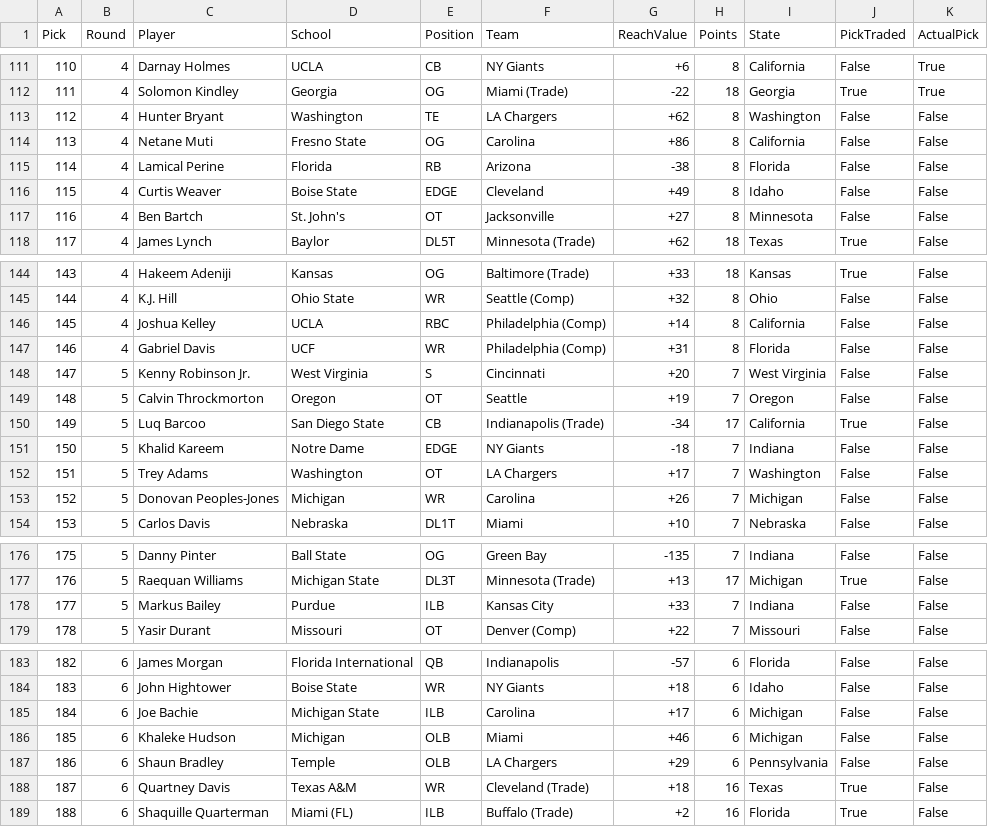
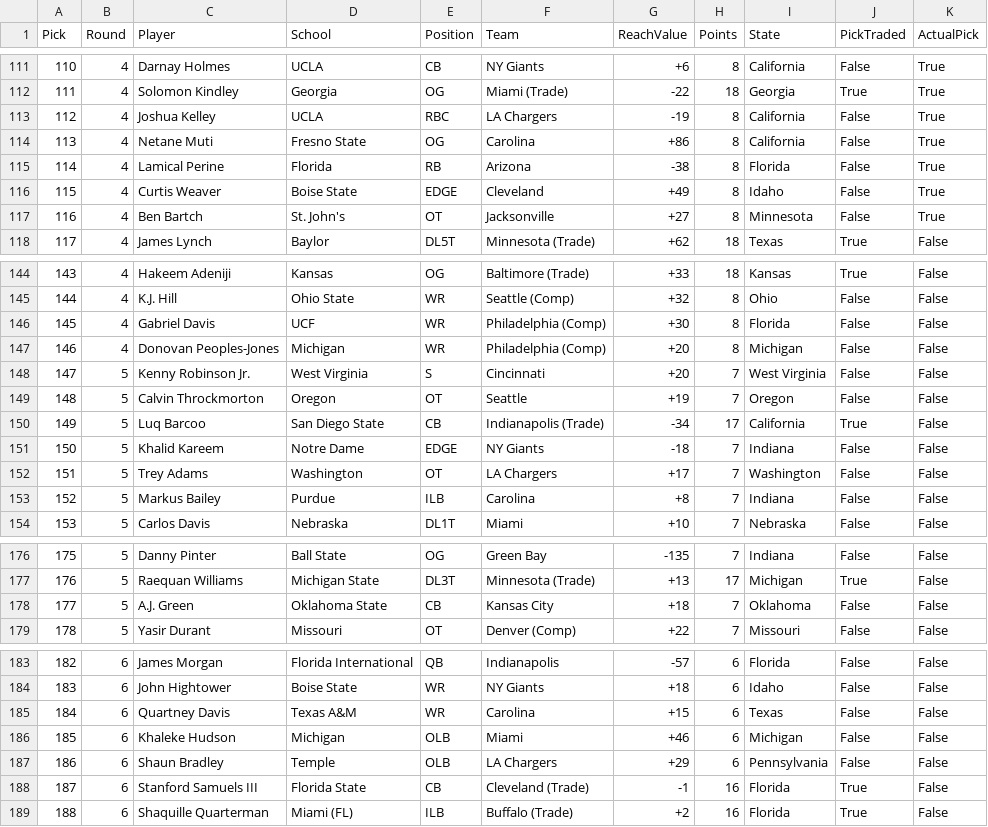
Before and after one commit to zo0o0ot/2020-draft-scorer, a CSV file: draft/nflDraft.csv, drawn as a sheet; only a part is shown, gaps mark what is left out; the diff covers the shown part only.

```diff
--- a/draft/nflDraft.csv
+++ b/draft/nflDraft.csv
@@ -112,7 +112,7 @@ Pick,Round,Player,School,Position,Team,ReachValue,Points,State,PickTraded,Actual
 111,4,Solomon Kindley,Georgia,OG,Miami (Trade),-22,18,Georgia,True,True
-112,4,Hunter Bryant,Washington,TE,LA Chargers,+62,8,Washington,False,False
-113,4,Netane Muti,Fresno State,OG,Carolina,+86,8,California,False,False
-114,4,Lamical Perine,Florida,RB,Arizona,-38,8,Florida,False,False
-115,4,Curtis Weaver,Boise State,EDGE,Cleveland,+49,8,Idaho,False,False
-116,4,Ben Bartch,St. John's,OT,Jacksonville,+27,8,Minnesota,False,False
+112,4,Joshua Kelley,UCLA,RBC,LA Chargers,-19,8,California,False,True
+113,4,Netane Muti,Fresno State,OG,Carolina,+86,8,California,False,True
+114,4,Lamical Perine,Florida,RB,Arizona,-38,8,Florida,False,True
+115,4,Curtis Weaver,Boise State,EDGE,Cleveland,+49,8,Idaho,False,True
+116,4,Ben Bartch,St. John's,OT,Jacksonville,+27,8,Minnesota,False,True
 117,4,James Lynch,Baylor,DL5T,Minnesota (Trade),+62,18,Texas,True,False
@@ -145,4 +145,4 @@ Pick,Round,Player,School,Position,Team,ReachValue,Points,State,PickTraded,Actual
 144,4,K.J. Hill,Ohio State,WR,Seattle (Comp),+32,8,Ohio,False,False
-145,4,Joshua Kelley,UCLA,RBC,Philadelphia (Comp),+14,8,California,False,False
-146,4,Gabriel Davis,UCF,WR,Philadelphia (Comp),+31,8,Florida,False,False
+145,4,Gabriel Davis,UCF,WR,Philadelphia (Comp),+30,8,Florida,False,False
+146,4,Donovan Peoples-Jones,Michigan,WR,Philadelphia (Comp),+20,8,Michigan,False,False
 147,5,Kenny Robinson Jr.,West Virginia,S,Cincinnati,+20,7,West Virginia,False,False
@@ -152,3 +152,3 @@ Pick,Round,Player,School,Position,Team,ReachValue,Points,State,PickTraded,Actual
 151,5,Trey Adams,Washington,OT,LA Chargers,+17,7,Washington,False,False
-152,5,Donovan Peoples-Jones,Michigan,WR,Carolina,+26,7,Michigan,False,False
+152,5,Markus Bailey,Purdue,ILB,Carolina,+8,7,Indiana,False,False
 153,5,Carlos Davis,Nebraska,DL1T,Miami,+10,7,Nebraska,False,False
@@ -177,3 +177,3 @@ Pick,Round,Player,School,Position,Team,ReachValue,Points,State,PickTraded,Actual
 176,5,Raequan Williams,Michigan State,DL3T,Minnesota (Trade),+13,17,Michigan,True,False
-177,5,Markus Bailey,Purdue,ILB,Kansas City,+33,7,Indiana,False,False
+177,5,A.J. Green,Oklahoma State,CB,Kansas City,+18,7,Oklahoma,False,False
 178,5,Yasir Durant,Missouri,OT,Denver (Comp),+22,7,Missouri,False,False
@@ -184,6 +184,6 @@ Pick,Round,Player,School,Position,Team,ReachValue,Points,State,PickTraded,Actual
 183,6,John Hightower,Boise State,WR,NY Giants,+18,6,Idaho,False,False
-184,6,Joe Bachie,Michigan State,ILB,Carolina,+17,6,Michigan,False,False
+184,6,Quartney Davis,Texas A&M,WR,Carolina,+15,6,Texas,False,False
 185,6,Khaleke Hudson,Michigan,OLB,Miami,+46,6,Michigan,False,False
 186,6,Shaun Bradley,Temple,OLB,LA Chargers,+29,6,Pennsylvania,False,False
-187,6,Quartney Davis,Texas A&M,WR,Cleveland (Trade),+18,16,Texas,True,False
+187,6,Stanford Samuels III,Florida State,CB,Cleveland (Trade),-1,16,Florida,True,False
 188,6,Shaquille Quarterman,Miami (FL),ILB,Buffalo (Trade),+2,16,Florida,True,False
```
Also changed, not shown: 58 edited cells elsewhere in this file, draft/leagifyResults.csv, 1 other file.
